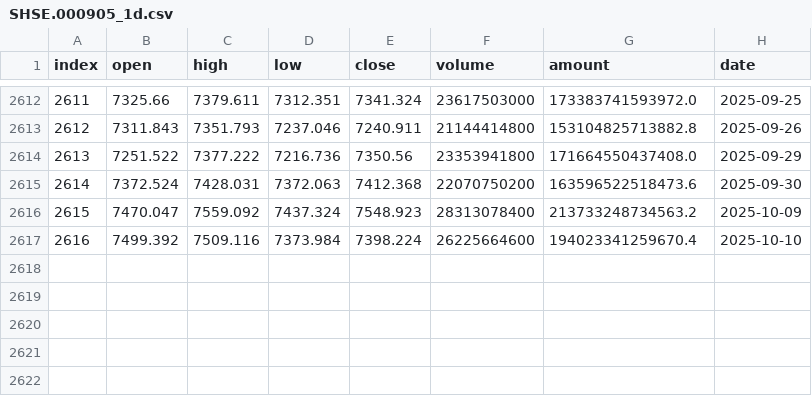
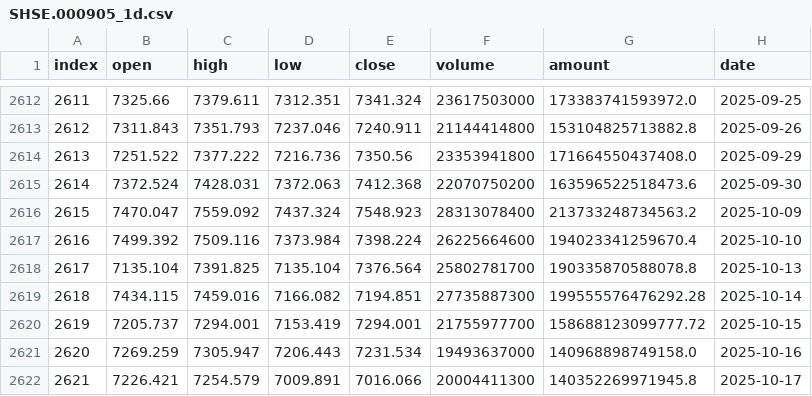
Before and after one commit to honins/csi_quant, a CSV file: data/SHSE.000905_1d.csv, drawn as a sheet; only a part is shown, gaps mark what is left out.

```diff
--- a/data/SHSE.000905_1d.csv
+++ b/data/SHSE.000905_1d.csv
@@ -2617 +2617,6 @@ index,open,high,low,close,volume,amount,date
 2616,7499.392,7509.116,7373.984,7398.224,26225664600,194023341259670.4,2025-10-10
+2617,7135.104,7391.825,7135.104,7376.564,25802781700,190335870588078.8,2025-10-13
+2618,7434.115,7459.016,7166.082,7194.851,27735887300,199555576476292.28,2025-10-14
+2619,7205.737,7294.001,7153.419,7294.001,21755977700,158688123099777.72,2025-10-15
+2620,7269.259,7305.947,7206.443,7231.534,19493637000,140968898749158.0,2025-10-16
+2621,7226.421,7254.579,7009.891,7016.066,20004411300,140352269971945.8,2025-10-17
```
Also changed, not shown: 6 other files.
